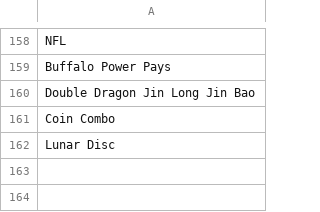
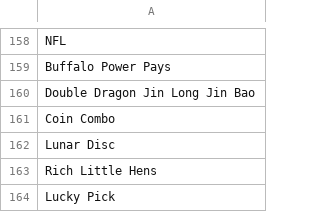
Before and after one commit to jeep/Slots, a CSV file: machine_entry_values.csv, drawn as a sheet; only a part is shown, gaps mark what is left out; the diff names each change by its address in the sheet, - before the commit and + after, or states it on an @@ line.

```diff
--- a/machine_entry_values.csv
+++ b/machine_entry_values.csv
+row 163: Rich Little Hens
+row 164: Lucky Pick
```
Also changed, not shown: 2 other files.
